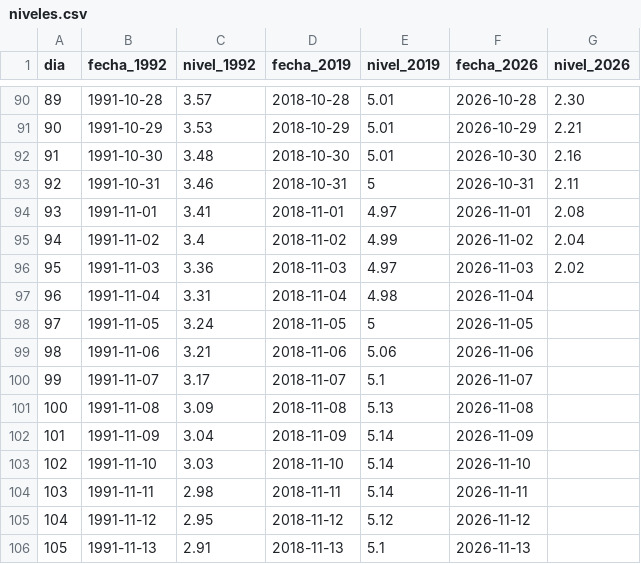
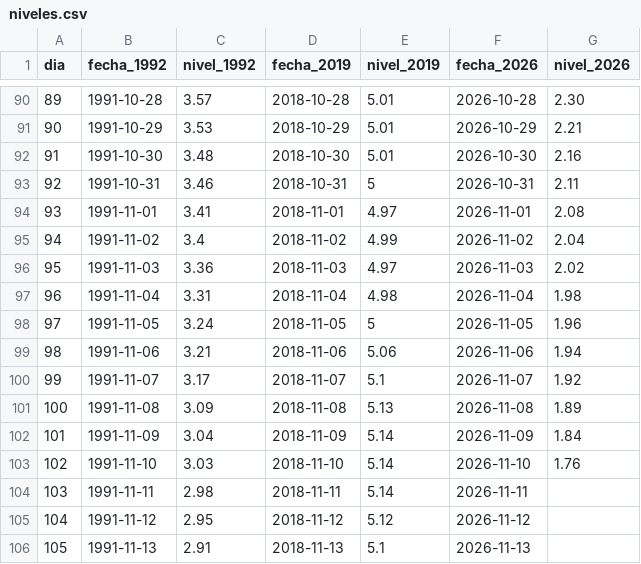
Before and after one commit to juniorsosasalinas-star/monitor-hidrologico-paraguay, a CSV file: concepcion/niveles.csv, drawn as a sheet; only a part is shown, gaps mark what is left out.

Commit message:
Update niveles.csv

```diff
--- a/concepcion/niveles.csv
+++ b/concepcion/niveles.csv
@@ -96,9 +96,9 @@
 95,1991-11-03,3.36,2018-11-03,4.97,2026-11-03,2.02
-96,1991-11-04,3.31,2018-11-04,4.98,2026-11-04,
-97,1991-11-05,3.24,2018-11-05,5,2026-11-05,
-98,1991-11-06,3.21,2018-11-06,5.06,2026-11-06,
-99,1991-11-07,3.17,2018-11-07,5.1,2026-11-07,
-100,1991-11-08,3.09,2018-11-08,5.13,2026-11-08,
-101,1991-11-09,3.04,2018-11-09,5.14,2026-11-09,
-102,1991-11-10,3.03,2018-11-10,5.14,2026-11-10,
+96,1991-11-04,3.31,2018-11-04,4.98,2026-11-04,1.98
+97,1991-11-05,3.24,2018-11-05,5,2026-11-05,1.96
+98,1991-11-06,3.21,2018-11-06,5.06,2026-11-06,1.94
+99,1991-11-07,3.17,2018-11-07,5.1,2026-11-07,1.92
+100,1991-11-08,3.09,2018-11-08,5.13,2026-11-08,1.89
+101,1991-11-09,3.04,2018-11-09,5.14,2026-11-09,1.84
+102,1991-11-10,3.03,2018-11-10,5.14,2026-11-10,1.76
 103,1991-11-11,2.98,2018-11-11,5.14,2026-11-11,
```
